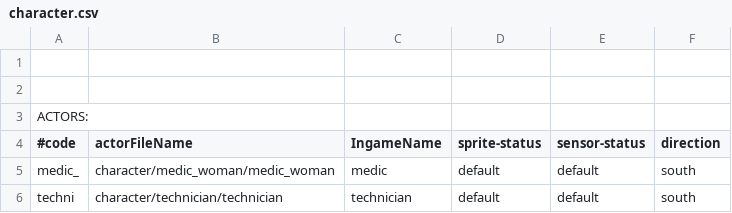
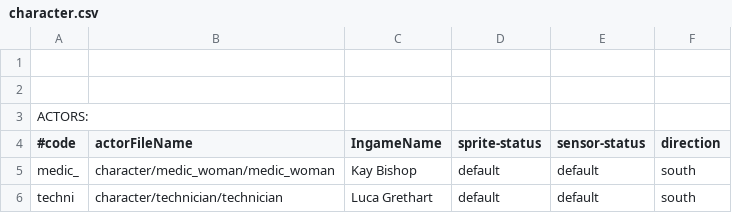
Before and after one commit to WolfgangBischoff/Ceres, a CSV file: src/main/java/res/global_systems/character.csv, drawn as a sheet.

Commit message:
show cooperation value, name, and number traits in INFO

```diff
--- a/src/main/java/res/global_systems/character.csv
+++ b/src/main/java/res/global_systems/character.csv
@@ -4,3 +4,3 @@ ACTORS:
 #code 					;actorFileName																											;IngameName															;sprite-status						;sensor-status										;direction
-medic_					;character/medic_woman/medic_woman							;medic																				;default												;default																;south
-techni					;character/technician/technician									;technician															;default												;default																;south
+medic_					;character/medic_woman/medic_woman							;Kay Bishop															;default												;default																;south
+techni					;character/technician/technician									;Luca Grethart												;default												;default																;south
```
Also changed, not shown: src/main/java/res/level/transporter/transporter.csv, 5 other files.
